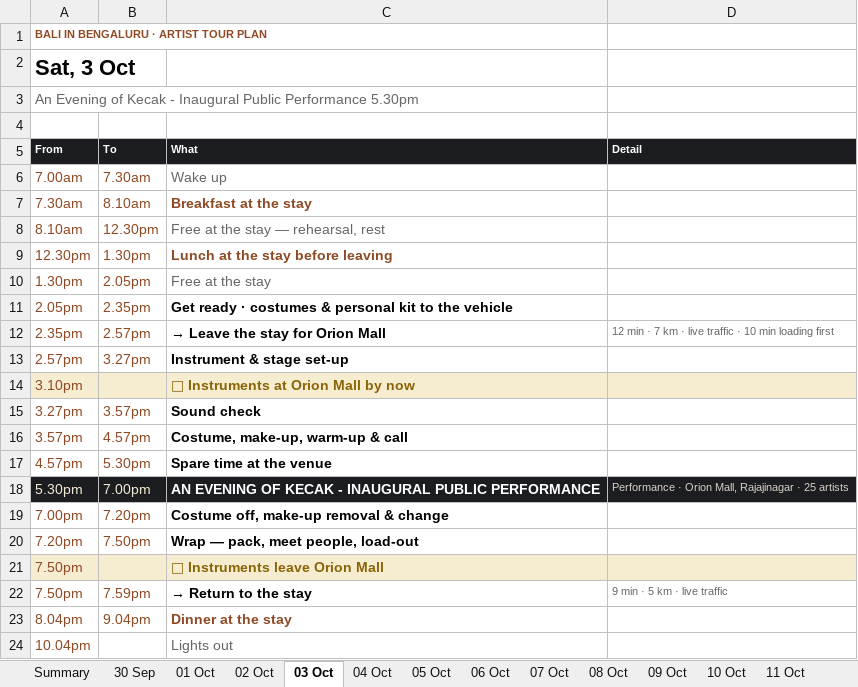
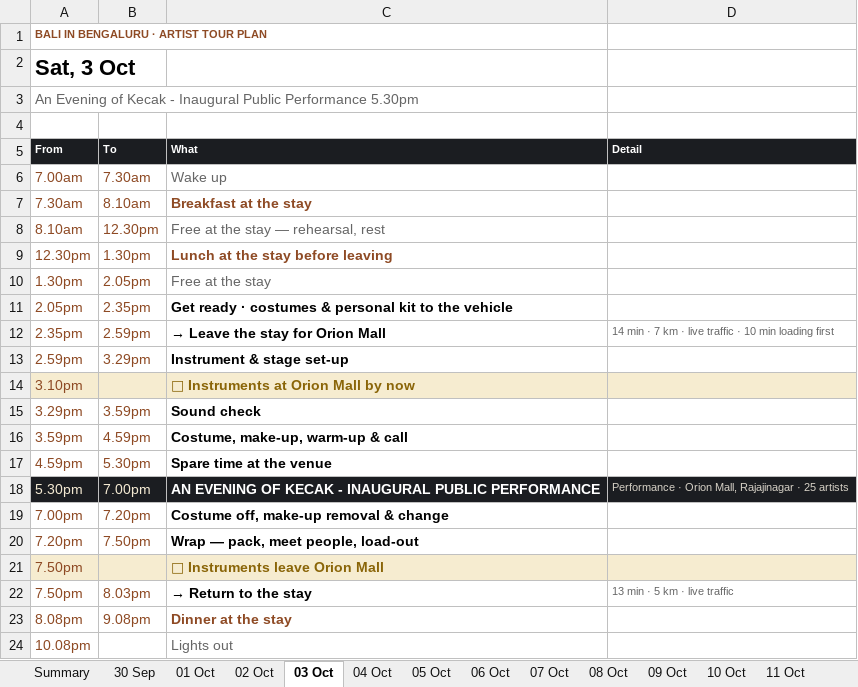
Before and after one commit to p-cult/bali-in-blr, an Excel workbook: plan/tour-plan-citadel-sarovar-portico.xlsx, sheet 03 Oct, drawn as a sheet; values as stored, in another font and other column widths than the file's, no borders; the diff names each change by its address in the sheet, - before the commit and + after, or states it on an @@ line.

```diff
--- a/plan/tour-plan-citadel-sarovar-portico.xlsx (sheet 03 Oct)
+++ b/plan/tour-plan-citadel-sarovar-portico.xlsx (sheet 03 Oct)
-B12 (To): 2.57pm
+B12 (To): 2.59pm
-D12 (Detail): 12 min ·…
+D12 (Detail): 14 min ·…
-A13 (From): 2.57pm
+A13 (From): 2.59pm
-B13 (To): 3.27pm
+B13 (To): 3.29pm
-A15 (From): 3.27pm
+A15 (From): 3.29pm
-B15 (To): 3.57pm
+B15 (To): 3.59pm
-A16 (From): 3.57pm
+A16 (From): 3.59pm
-B16 (To): 4.57pm
+B16 (To): 4.59pm
-A17 (From): 4.57pm
+A17 (From): 4.59pm
-B22 (To): 7.59pm
+B22 (To): 8.03pm
-D22 (Detail): 9 min · 5 km · live traffic
+D22 (Detail): 13 min · 5 km · live traffic
-A23 (From): 8.04pm
+A23 (From): 8.08pm
-B23 (To): 9.04pm
+B23 (To): 9.08pm
-A24 (From): 10.04pm
+A24 (From): 10.08pm
```
Also changed, not shown: sheet 04 Oct, sheet Summary, sheet 02 Oct, sheet 30 Sep, sheet 07 Oct, plan/tour-plan-20th-mile-routine.xlsx, plan/tour-plan-20th-mile.xlsx, 12 other files.
